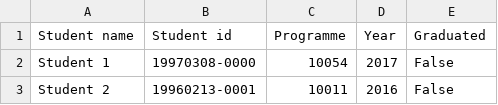
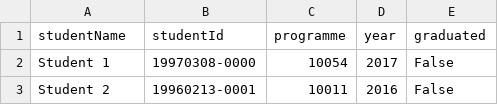
Before and after one commit to lucamodica/advanced-databases, a CSV file: assignments/assignment3/data/Students.csv, drawn as a sheet; only a part is shown.

```diff
--- a/assignments/assignment3/data/Students.csv
+++ b/assignments/assignment3/data/Students.csv
@@ -1,2 +1,2 @@
-Student name,Student id,Programme,Year,Graduated
+studentName,studentId,programme,year,graduated
 Student 1,19970308-0000,10054,2017,False
```
Also changed, not shown: 5 other files.
